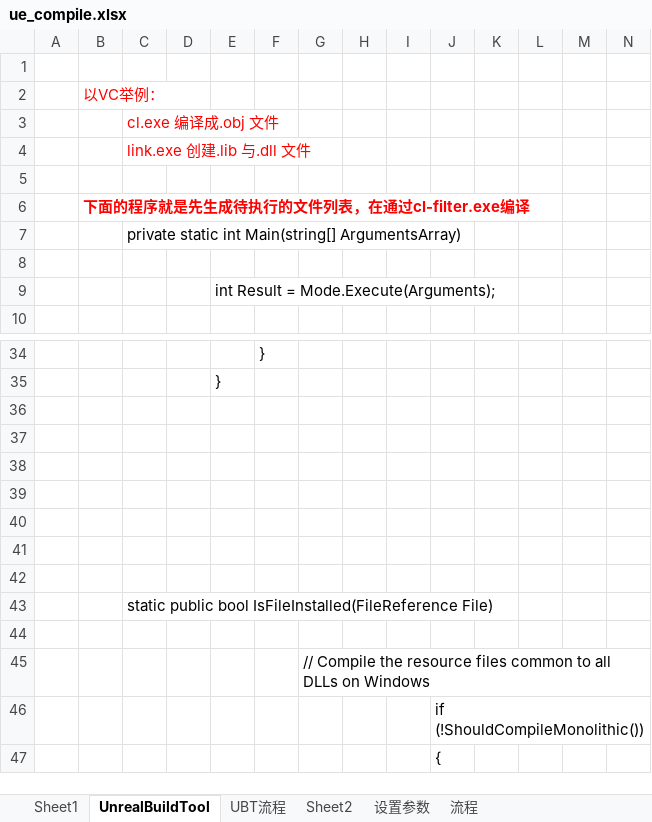
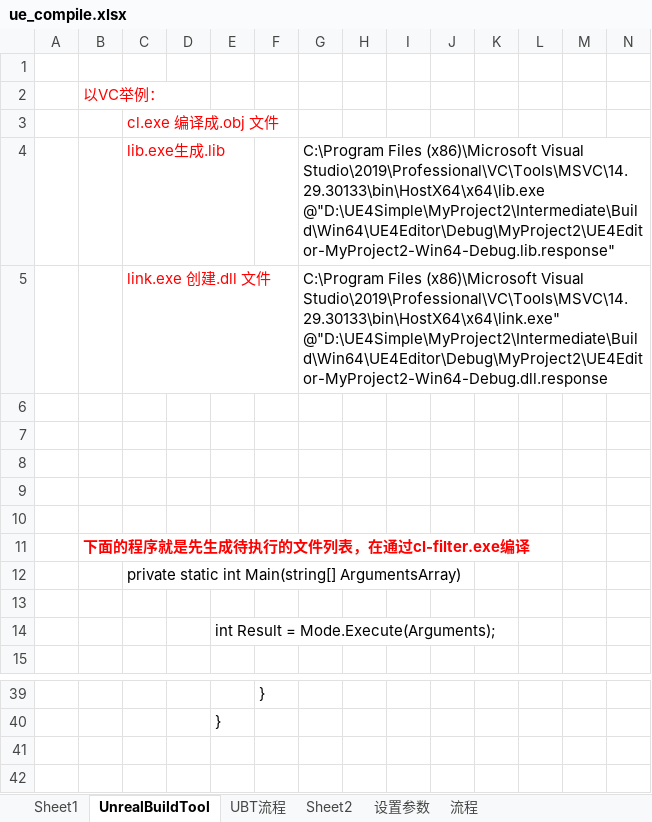
Before and after one commit to guanzhongdaoke/ue, an Excel workbook: doc/ue_compile.xlsx, sheet UnrealBuildTool, drawn as a sheet; only a part is shown, gaps mark what is left out; the shorter side is filled out with more unchanged rows; values as stored, in another font and other column widths than the file's, no borders; removed rows and columns are numbered as before the commit, all else as after; rows hold the shown columns only; the diff names each change by its address in the sheet, - before the commit and + after, or states it on an @@ line.

Commit message:
commit

```diff
--- a/doc/ue_compile.xlsx (sheet UnrealBuildTool)
+++ b/doc/ue_compile.xlsx (sheet UnrealBuildTool)
+row 4:  |  | lib.exe生成.lib |  |  |  | C:\Program Files (x86)\Microsoft Visual Studio\2019\Professional\VC\Tools\MSVC\14.29.30133\bin\HostX64\x64\lib.exe @"D:\UE4Simple\MyProject2\Intermediate\Build\Win64\UE4Editor\Debug\MyProject2\UE4Editor-MyProject2-Win64-Debug.lib.response"
+row 5:  |  | link.exe 创建.dll 文件 |  |  |  | C:\Program Files (x86)\Microsoft Visual Studio\2019\Professional\VC\Tools\MSVC\14.29.30133\bin\HostX64\x64\link.exe" @"D:\UE4Simple\MyProject2\Intermediate\Build\Win64\UE4Editor\Debug\MyProject2\UE4Editor-MyProject2-Win64-Debug.dll.response
-C6: link.exe 创建.lib 与.dll 文件
+C6: (empty)
+row 7: (empty)
+row 8: (empty)
+row 9: (empty)
-row 36: (empty)
-row 37: (empty)
-row 38: (empty)
-row 39: (empty)
```
Also changed, not shown: sheet UBT流程.
